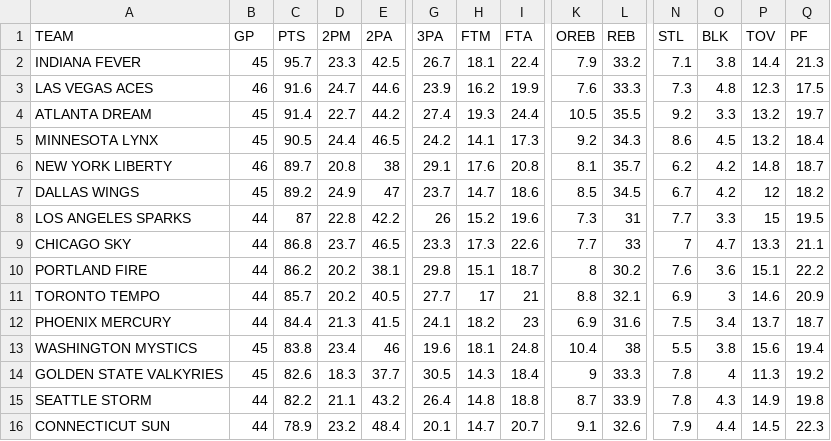
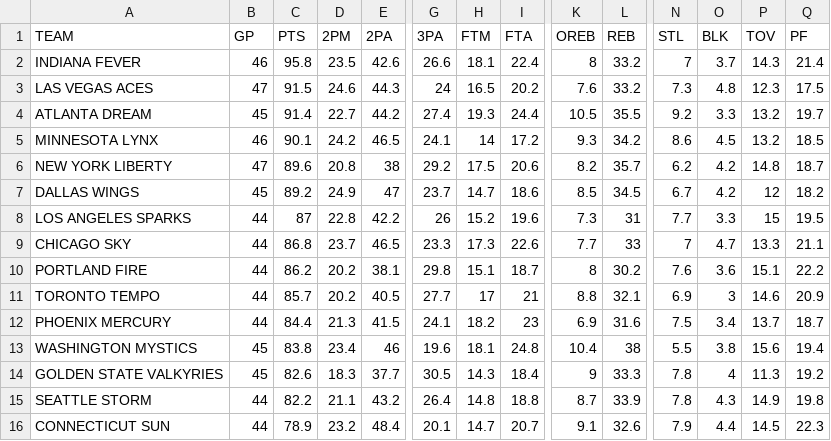
Before and after one commit to filippospol/R-bball-projects, a CSV file: bball-stats/data/WNBA-teams.csv, drawn as a sheet; only a part is shown, gaps mark what is left out; the diff covers the shown part only; the diff names each change by its address in the sheet, - before the commit and + after, or states it on an @@ line.

```diff
--- a/bball-stats/data/WNBA-teams.csv
+++ b/bball-stats/data/WNBA-teams.csv
-B2 (GP): 45
+B2 (GP): 46
-C2 (PTS): 95.7
+C2 (PTS): 95.8
-D2 (2PM): 23.3
+D2 (2PM): 23.5
-E2 (2PA): 42.5
+E2 (2PA): 42.6
-G2 (3PA): 26.7
+G2 (3PA): 26.6
-K2 (OREB): 7.9
+K2 (OREB): 8
-N2 (STL): 7.1
+N2 (STL): 7
-O2 (BLK): 3.8
+O2 (BLK): 3.7
-P2 (TOV): 14.4
+P2 (TOV): 14.3
-Q2 (PF): 21.3
+Q2 (PF): 21.4
-B3 (GP): 46
+B3 (GP): 47
-C3 (PTS): 91.6
+C3 (PTS): 91.5
-D3 (2PM): 24.7
+D3 (2PM): 24.6
-E3 (2PA): 44.6
+E3 (2PA): 44.3
-G3 (3PA): 23.9
+G3 (3PA): 24
-H3 (FTM): 16.2
+H3 (FTM): 16.5
-I3 (FTA): 19.9
+I3 (FTA): 20.2
-L3 (REB): 33.3
+L3 (REB): 33.2
-B5 (GP): 45
+B5 (GP): 46
-C5 (PTS): 90.5
+C5 (PTS): 90.1
-D5 (2PM): 24.4
+D5 (2PM): 24.2
-G5 (3PA): 24.2
+G5 (3PA): 24.1
-H5 (FTM): 14.1
+H5 (FTM): 14
-I5 (FTA): 17.3
+I5 (FTA): 17.2
-K5 (OREB): 9.2
+K5 (OREB): 9.3
-L5 (REB): 34.3
+L5 (REB): 34.2
-Q5 (PF): 18.4
+Q5 (PF): 18.5
-B6 (GP): 46
+B6 (GP): 47
-C6 (PTS): 89.7
+C6 (PTS): 89.6
-G6 (3PA): 29.1
+G6 (3PA): 29.2
-H6 (FTM): 17.6
+H6 (FTM): 17.5
-I6 (FTA): 20.8
+I6 (FTA): 20.6
-K6 (OREB): 8.1
+K6 (OREB): 8.2
```
Also changed, not shown: 2 edited cells elsewhere in this file, bball-stats/data/WNBA-players.csv, 1 other file.
